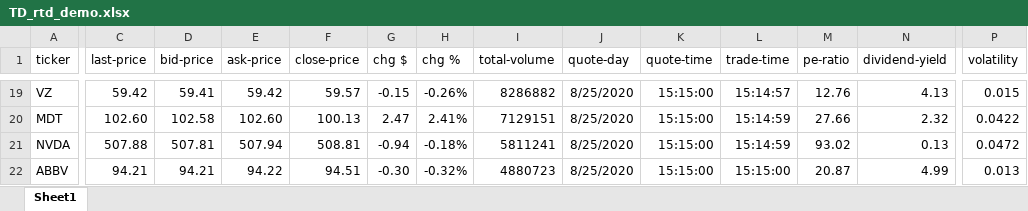
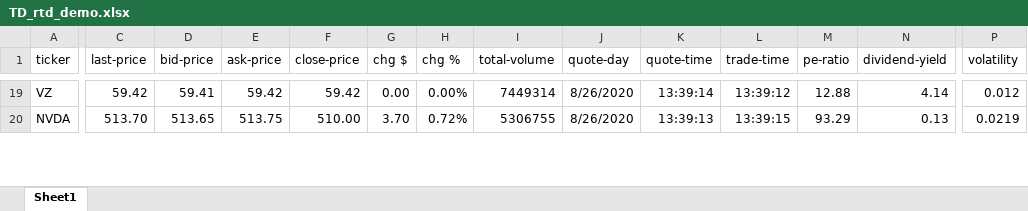
Before and after one commit to chaelim/ExcelRTD, an Excel workbook: python/demo/TD_rtd_demo.xlsx, sheet Sheet1, drawn as a sheet; only a part is shown, gaps mark what is left out; values as stored, in another font and other column widths than the file's, no borders; conditional formats and table styles not drawn; removed rows and columns are numbered as before the commit, all else as after; rows hold the shown columns only; the diff covers the shown part only; the diff names each change by its address in the sheet, - before the commit and + after, or states it on an @@ line.

```diff
--- a/python/demo/TD_rtd_demo.xlsx (sheet Sheet1)
+++ b/python/demo/TD_rtd_demo.xlsx (sheet Sheet1)
-F19 (close-price): 59.57
+F19 (close-price): 59.42
-G19 (chg $): -0.15
+G19 (chg $): 0.00
-H19 (chg %): -0.26%
+H19 (chg %): 0.00%
-I19 (total-volume): 8286882
+I19 (total-volume): 7449314
-J19 (quote-day): 8/25/2020
+J19 (quote-day): 8/26/2020
-K19 (quote-time): 15:15:00
+K19 (quote-time): 13:39:14
-L19 (trade-time): 15:14:57
+L19 (trade-time): 13:39:12
-M19 (pe-ratio): 12.76
+M19 (pe-ratio): 12.88
-N19 (dividend-yield): 4.13
+N19 (dividend-yield): 4.14
-P19 (volatility): 0.015
+P19 (volatility): 0.012
-row 20: MDT | 102.60 | 102.58 | 102.60 | 100.13 | 2.47 | 2.41% | 7129151 | 8/25/2020 | 15:15:00 | 15:14:59 | 27.66 | 2.32 | 0.0422
-C20 (last-price): 507.88
+C20 (last-price): 513.70
-D20 (bid-price): 507.81
+D20 (bid-price): 513.65
-E20 (ask-price): 507.94
+E20 (ask-price): 513.75
-F20 (close-price): 508.81
+F20 (close-price): 510.00
-G20 (chg $): -0.94
+G20 (chg $): 3.70
-H20 (chg %): -0.18%
+H20 (chg %): 0.72%
-I20 (total-volume): 5811241
+I20 (total-volume): 5306755
-J20 (quote-day): 8/25/2020
+J20 (quote-day): 8/26/2020
-K20 (quote-time): 15:15:00
+K20 (quote-time): 13:39:13
-L20 (trade-time): 15:14:59
+L20 (trade-time): 13:39:15
-M20 (pe-ratio): 93.02
+M20 (pe-ratio): 93.29
-P20 (volatility): 0.0472
+P20 (volatility): 0.0219
-row 22: ABBV | 94.21 | 94.21 | 94.22 | 94.51 | -0.30 | -0.32% | 4880723 | 8/25/2020 | 15:15:00 | 15:15:00 | 20.87 | 4.99 | 0.013
```
Also changed, not shown: 27 added rows, 25 removed rows, 290 edited cells and cell formats elsewhere in this sheet, formulas that keep their value, 1 other file.
